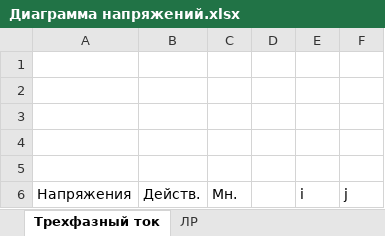
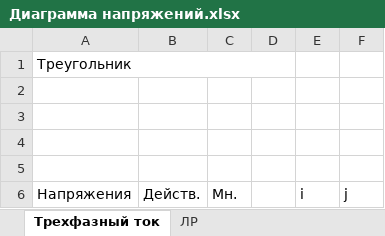
Before and after one commit to gtcoda/E_c_2_2, an Excel workbook: lr3/Диаграмма напряжений.xlsx, sheet Трехфазный ток, drawn as a sheet; only a part is shown; values as stored, in another font and other column widths than the file's, no borders; charts and pictures not drawn; the diff names each change by its address in the sheet, - before the commit and + after, or states it on an @@ line.

```diff
--- a/lr3/Диаграмма напряжений.xlsx (sheet Трехфазный ток)
+++ b/lr3/Диаграмма напряжений.xlsx (sheet Трехфазный ток)
-A1 (Напряжения): (empty)
+A1 (Напряжения): Треугольник
+A1:D1 merged
```
Also changed, not shown: sheet ЛР, formulas that keep their value, charts or pictures, 1 other file.
